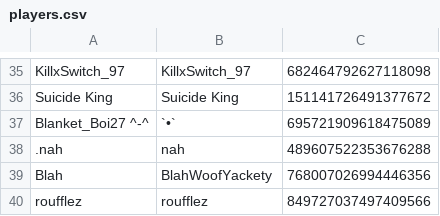
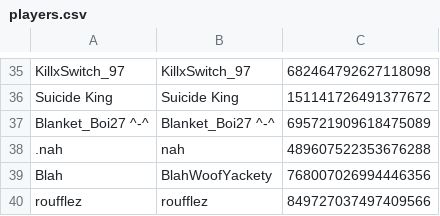
Before and after one commit to eyezayugh-rl/Scrubbys-Garage, a CSV file: Players/players.csv, drawn as a sheet; only a part is shown, gaps mark what is left out.

Commit message:
Updated Players

```diff
--- a/Players/players.csv
+++ b/Players/players.csv
@@ -36,3 +36,3 @@ KillxSwitch_97,KillxSwitch_97,682464792627118098
 Suicide King,Suicide King,151141726491377672
-Blanket_Boi27 ^-^,`•`,695721909618475089
+Blanket_Boi27 ^-^,Blanket_Boi27 ^-^,695721909618475089
 .nah,nah,489607522353676288
```
